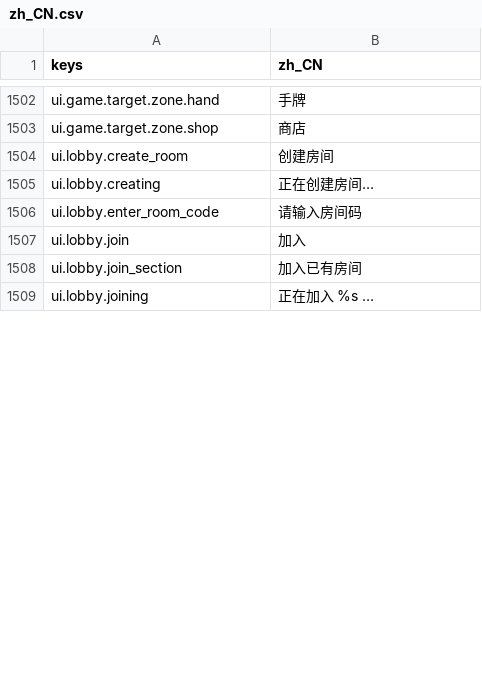
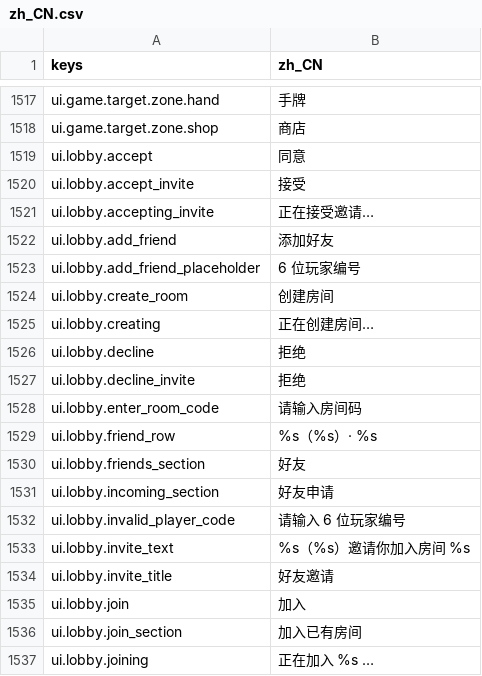
Before and after one commit to gaoddy/civilization, a CSV file: client/text/zh_CN.csv, drawn as a sheet; only a part is shown, gaps mark what is left out; the diff covers the shown part only.

```diff
--- a/client/text/zh_CN.csv
+++ b/client/text/zh_CN.csv
@@ -1503,5 +1518,18 @@ ui.game.target.zone.hand,手牌
 ui.game.target.zone.shop,商店
+ui.lobby.accept,同意
+ui.lobby.accept_invite,接受
+ui.lobby.accepting_invite,正在接受邀请…
+ui.lobby.add_friend,添加好友
+ui.lobby.add_friend_placeholder,6 位玩家编号
 ui.lobby.create_room,创建房间
 ui.lobby.creating,正在创建房间…
+ui.lobby.decline,拒绝
+ui.lobby.decline_invite,拒绝
 ui.lobby.enter_room_code,请输入房间码
+ui.lobby.friend_row,%s（%s）· %s
+ui.lobby.friends_section,好友
+ui.lobby.incoming_section,好友申请
+ui.lobby.invalid_player_code,请输入 6 位玩家编号
+ui.lobby.invite_text,%s（%s）邀请你加入房间 %s
+ui.lobby.invite_title,好友邀请
 ui.lobby.join,加入
```
Also changed, not shown: 29 added rows and 1 edited cell elsewhere in this file, 7 other files.
